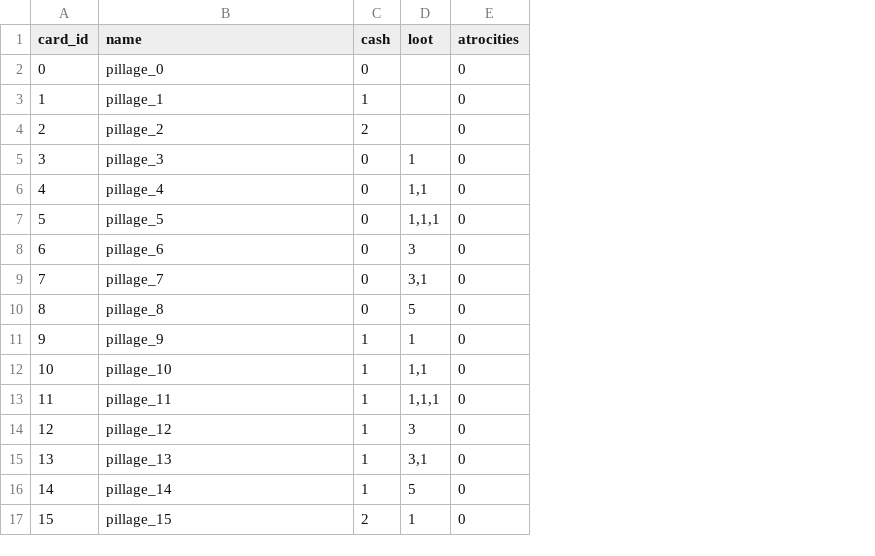
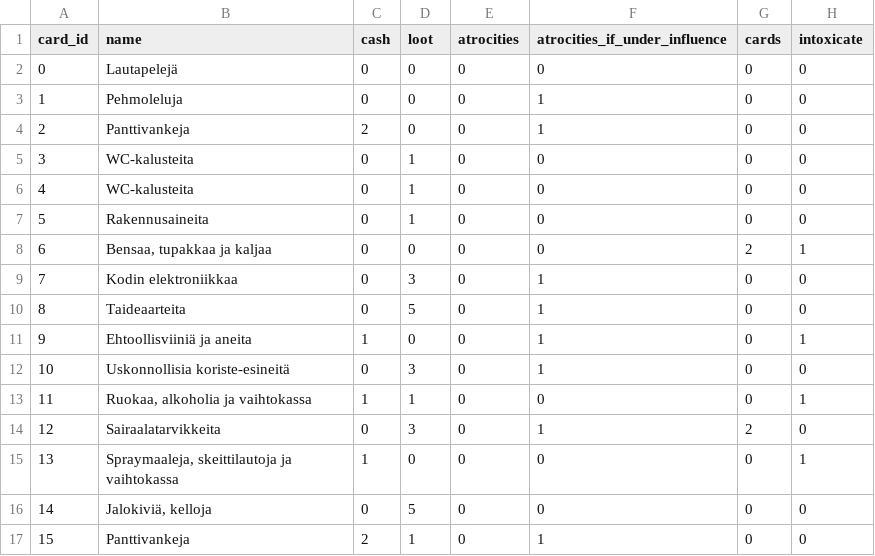
Before and after one commit to rkarhila/64km_saattue, a CSV file: dev/src/sixtyfivekmconvoy/data/cards/pillage.csv, drawn as a sheet; only a part is shown; the diff covers the shown part only; the diff names each change by its address in the sheet, - before the commit and + after, or states it on an @@ line.

```diff
--- a/dev/src/sixtyfivekmconvoy/data/cards/pillage.csv
+++ b/dev/src/sixtyfivekmconvoy/data/cards/pillage.csv
+column F (atrocities_if_under_influence), rows 2-17: 0 | 1 | 1 | 0 | 0 | 0 | 0 | 1 | 1 | 1 | 1 | 0 | 1 | 0 | 0 | 1
+column G (cards), rows 2-17: 0 | 0 | 0 | 0 | 0 | 0 | 2 | 0 | 0 | 0 | 0 | 0 | 2 | 0 | 0 | 0
+column H (intoxicate), rows 2-17: 0 | 0 | 0 | 0 | 0 | 0 | 1 | 0 | 0 | 1 | 0 | 1 | 0 | 1 | 0 | 0
-B2 (name): pillage_0
+B2 (name): Lautapelejä
-D2:D4 (loot): (empty)
+D2:D4 (loot): 0
-B3 (name): pillage_1
+B3 (name): Pehmoleluja
-C3 (cash): 1
+C3 (cash): 0
-B4 (name): pillage_2
+B4 (name): Panttivankeja
-B5 (name): pillage_3
+B5 (name): WC-kalusteita
-B6 (name): pillage_4
+B6 (name): WC-kalusteita
-D6 (loot): 1,1
+D6 (loot): 1
-B7 (name): pillage_5
+B7 (name): Rakennusaineita
-D7 (loot): 1,1,1
+D7 (loot): 1
-B8 (name): pillage_6
+B8 (name): Bensaa, tupakkaa ja kaljaa
-D8 (loot): 3
+D8 (loot): 0
-B9 (name): pillage_7
+B9 (name): Kodin elektroniikkaa
-D9 (loot): 3,1
+D9 (loot): 3
-B10 (name): pillage_8
+B10 (name): Taideaarteita
-B11 (name): pillage_9
+B11 (name): Ehtoollisviiniä ja aneita
-D11 (loot): 1
+D11 (loot): 0
-B12 (name): pillage_10
+B12 (name): Uskonnollisia koriste-esineitä
-C12 (cash): 1
+C12 (cash): 0
-D12 (loot): 1,1
+D12 (loot): 3
-B13 (name): pillage_11
+B13 (name): Ruokaa, alkoholia ja vaihtokassa
-D13 (loot): 1,1,1
+D13 (loot): 1
-B14 (name): pillage_12
+B14 (name): Sairaalatarvikkeita
-C14 (cash): 1
+C14 (cash): 0
-B15 (name): pillage_13
+B15 (name): Spraymaaleja, skeittilautoja ja vaihtokassa
-D15 (loot): 3,1
+D15 (loot): 0
-B16 (name): pillage_14
+B16 (name): Jalokiviä, kelloja
-C16 (cash): 1
+C16 (cash): 0
-B17 (name): pillage_15
+B17 (name): Panttivankeja
```
Also changed, not shown: 77 edited cells elsewhere in this file, 23 other files.
